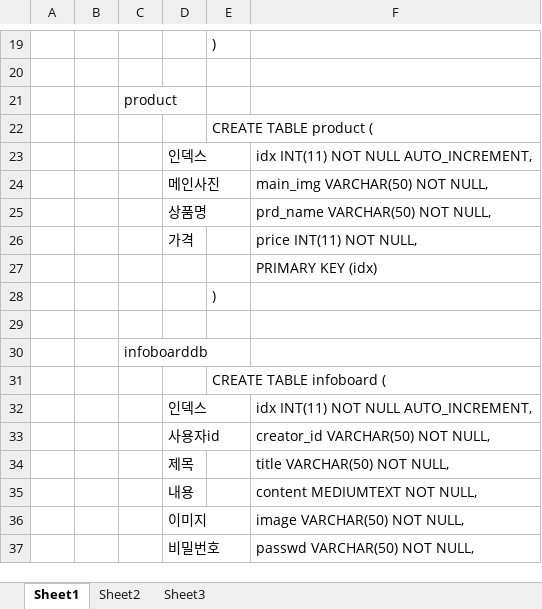
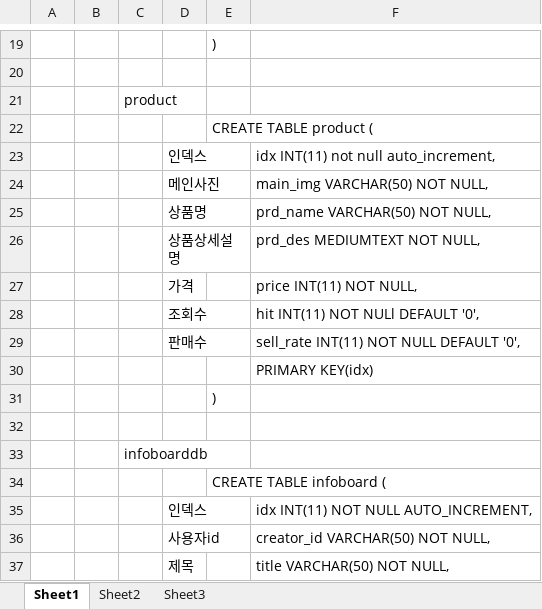
Before and after one commit to ohnheera/SOGONG, an Excel workbook: Database.xlsx, sheet Sheet1, drawn as a sheet; only a part is shown, gaps mark what is left out; the shorter side is filled out with more unchanged rows; values as stored, in another font and other column widths than the file's, no borders; addresses are those after the commit; the diff names each change by its address in the sheet, - before the commit and + after, or states it on an @@ line.

Commit message:
상품 데이터베이스 수정

```diff
--- a/Database.xlsx (sheet Sheet1)
+++ b/Database.xlsx (sheet Sheet1)
-F23: idx INT(11) NOT NULL AUTO_INCREMENT,
+F23: idx INT(11) not null auto_increment,
+row 26:  |  |  | 상품상세설명 |  | prd_des MEDIUMTEXT NOT NULL,
+row 28:  |  |  | 조회수 |  | hit INT(11) NOT NULl DEFAULT '0',
+row 29:  |  |  | 판매수 |  | sell_rate INT(11) NOT NULL DEFAULT '0',
-F30: PRIMARY KEY (idx)
+F30: PRIMARY KEY(idx)
```
